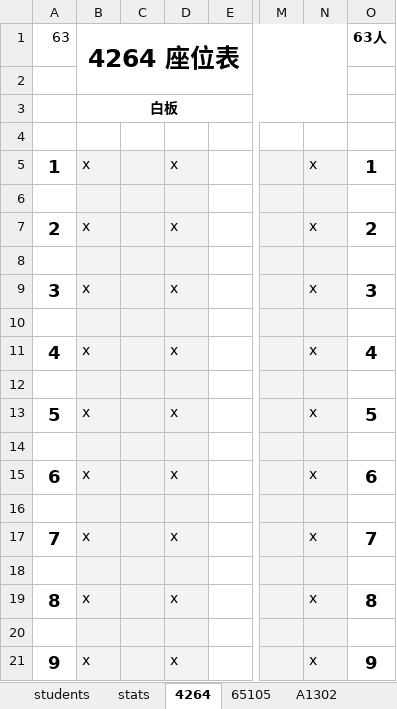
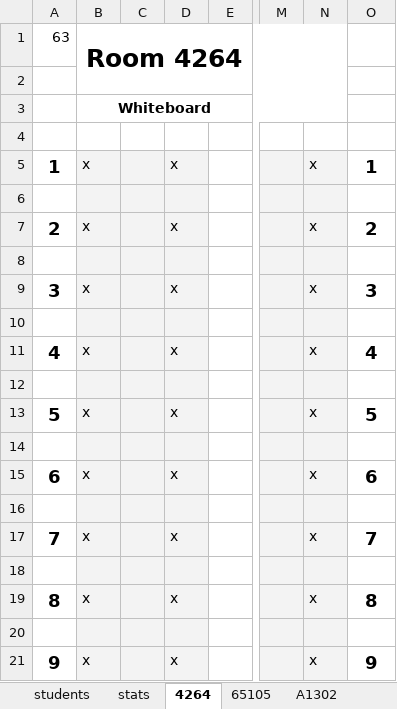
Before and after one commit to iknowright/exam_seat_arranger, an Excel workbook: seats.xlsx, sheet 4264, drawn as a sheet; only a part is shown, gaps mark what is left out; values as stored, in another font and other column widths than the file's, no borders; charts and pictures not drawn; the diff names each change by its address in the sheet, - before the commit and + after, or states it on an @@ line.

```diff
--- a/seats.xlsx (sheet 4264)
+++ b/seats.xlsx (sheet 4264)
-B1: 4264 座位表
+B1: Room 4264
-O1: 63人
+O1: (empty)
-B3: 白板
+B3: Whiteboard
```
Also changed, not shown: sheet 65105, sheet A1302, other sheet tabs, charts or pictures, 1 other file.
